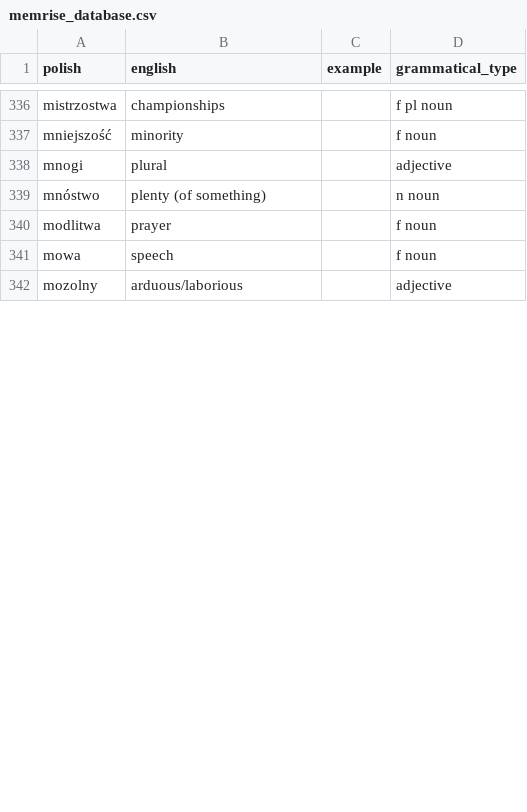
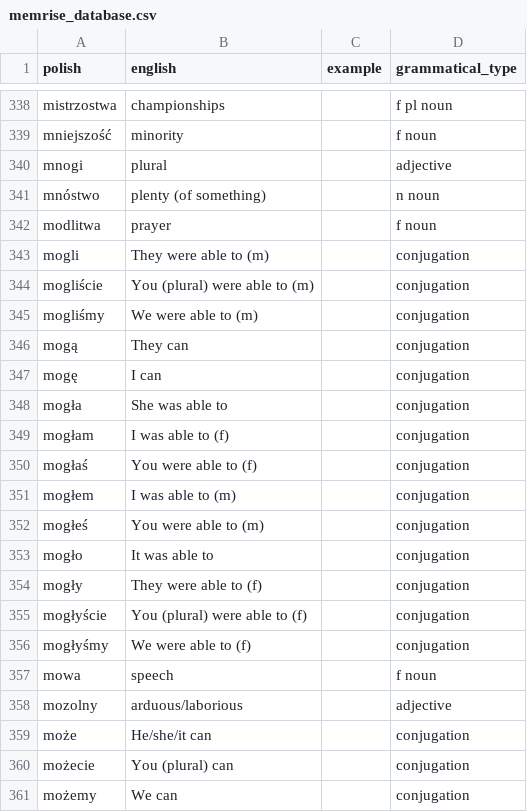
Before and after one commit to nihao2984/memrise-scraper, a CSV file: memrise_database.csv, drawn as a sheet; only a part is shown, gaps mark what is left out; the diff covers the shown part only; the diff names each change by its address in the sheet, - before the commit and + after, or states it on an @@ line.

```diff
--- a/memrise_database.csv
+++ b/memrise_database.csv
+row 343: mogli | They were able to (m) |  | conjugation
+row 344: mogliście | You (plural) were able to (m) |  | conjugation
+row 345: mogliśmy | We were able to (m) |  | conjugation
+row 346: mogą | They can |  | conjugation
+row 347: mogę | I can |  | conjugation
+row 348: mogła | She was able to |  | conjugation
+row 349: mogłam | I was able to (f) |  | conjugation
+row 350: mogłaś | You were able to (f) |  | conjugation
+row 351: mogłem | I was able to (m) |  | conjugation
+row 352: mogłeś | You were able to (m) |  | conjugation
+row 353: mogło | It was able to |  | conjugation
+row 354: mogły | They were able to (f) |  | conjugation
+row 355: mogłyście | You (plural) were able to (f) |  | conjugation
+row 356: mogłyśmy | We were able to (f) |  | conjugation
+row 359: może | He/she/it can |  | conjugation
+row 360: możecie | You (plural) can |  | conjugation
+row 361: możemy | We can |  | conjugation
```
Also changed, not shown: 43 added rows and 2 edited cells elsewhere in this file, memrise_levels.csv, 3 other files.
